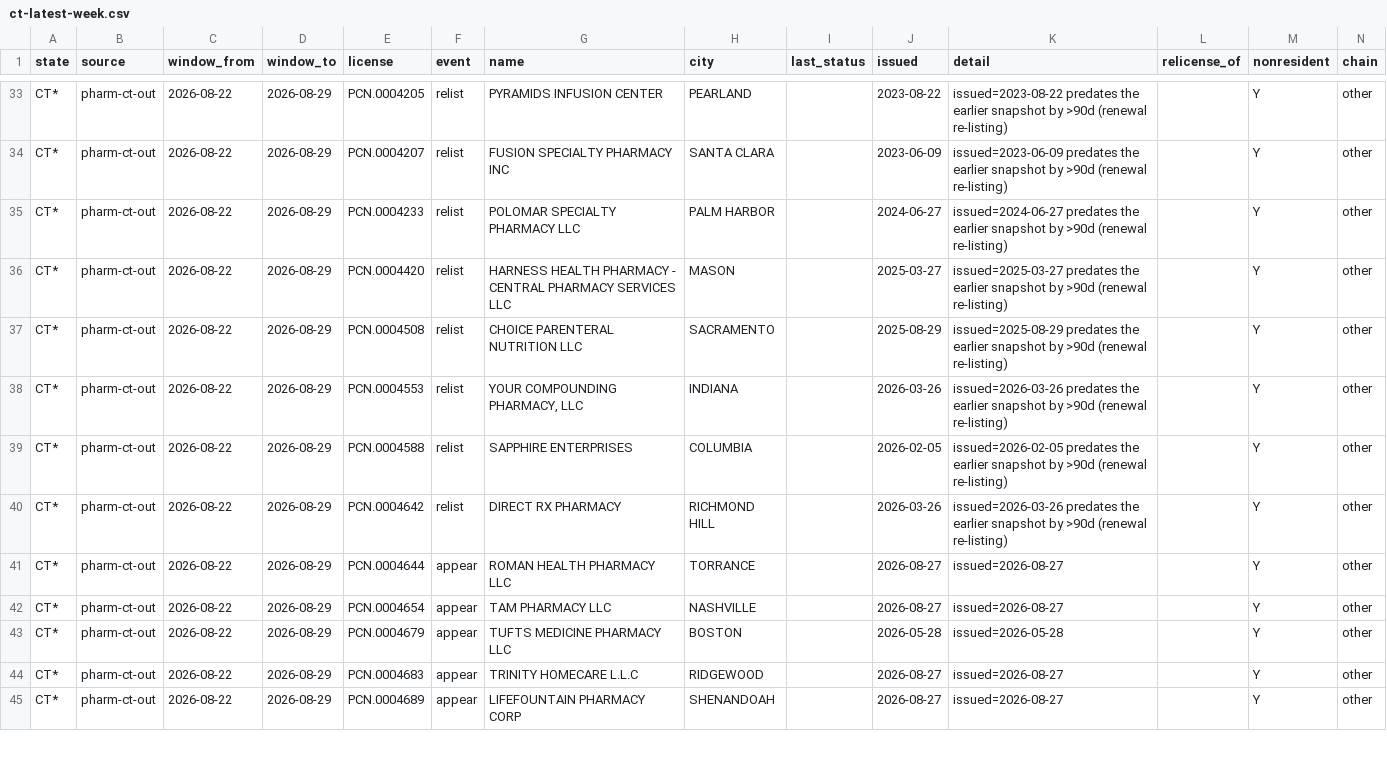
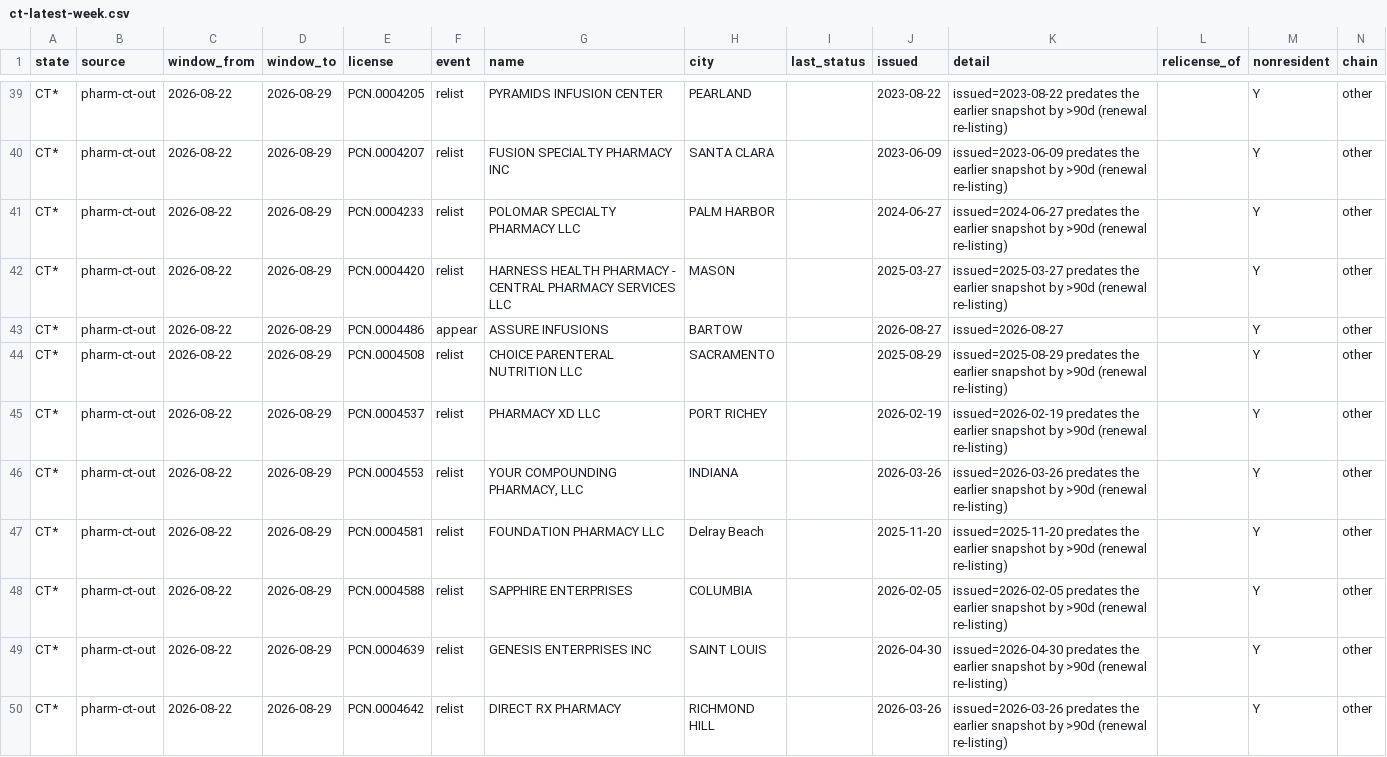
Before and after one commit to PieThonCoder/pharmacy-closure-tracker, a CSV file: states/data/ct-latest-week.csv, drawn as a sheet; only a part is shown, gaps mark what is left out; the shorter side is filled out with more unchanged rows; the diff covers the shown part only.

```diff
--- a/states/data/ct-latest-week.csv
+++ b/states/data/ct-latest-week.csv
@@ -36,5 +42,9 @@ CT*,pharm-ct-out,2026-08-22,2026-08-29,PCN.0004233,relist,POLOMAR SPECIALTY PHAR
 CT*,pharm-ct-out,2026-08-22,2026-08-29,PCN.0004420,relist,HARNESS HEALTH PHARMACY - CENTRAL PHARMACY SERVICES LLC,MASON,,2025-03-27,issued=2025-03-27 predates the earlier snapshot by >90d (renewal re-listing),,Y,other
+CT*,pharm-ct-out,2026-08-22,2026-08-29,PCN.0004486,appear,ASSURE INFUSIONS,BARTOW,,2026-08-27,issued=2026-08-27,,Y,other
 CT*,pharm-ct-out,2026-08-22,2026-08-29,PCN.0004508,relist,CHOICE PARENTERAL NUTRITION LLC,SACRAMENTO,,2025-08-29,issued=2025-08-29 predates the earlier snapshot by >90d (renewal re-listing),,Y,other
+CT*,pharm-ct-out,2026-08-22,2026-08-29,PCN.0004537,relist,PHARMACY XD LLC,PORT RICHEY,,2026-02-19,issued=2026-02-19 predates the earlier snapshot by >90d (renewal re-listing),,Y,other
 CT*,pharm-ct-out,2026-08-22,2026-08-29,PCN.0004553,relist,"YOUR COMPOUNDING PHARMACY, LLC",INDIANA,,2026-03-26,issued=2026-03-26 predates the earlier snapshot by >90d (renewal re-listing),,Y,other
+CT*,pharm-ct-out,2026-08-22,2026-08-29,PCN.0004581,relist,FOUNDATION PHARMACY LLC,Delray Beach,,2025-11-20,issued=2025-11-20 predates the earlier snapshot by >90d (renewal re-listing),,Y,other
 CT*,pharm-ct-out,2026-08-22,2026-08-29,PCN.0004588,relist,SAPPHIRE ENTERPRISES,COLUMBIA,,2026-02-05,issued=2026-02-05 predates the earlier snapshot by >90d (renewal re-listing),,Y,other
+CT*,pharm-ct-out,2026-08-22,2026-08-29,PCN.0004639,relist,GENESIS ENTERPRISES INC,SAINT LOUIS,,2026-04-30,issued=2026-04-30 predates the earlier snapshot by >90d (renewal re-listing),,Y,other
 CT*,pharm-ct-out,2026-08-22,2026-08-29,PCN.0004642,relist,DIRECT RX PHARMACY,RICHMOND HILL,,2026-03-26,issued=2026-03-26 predates the earlier snapshot by >90d (renewal re-listing),,Y,other
```
Also changed, not shown: 8 added rows elsewhere in this file, data/weeks/2026-08-29.csv, states/data/tx-latest-week.csv, 14 other files.
